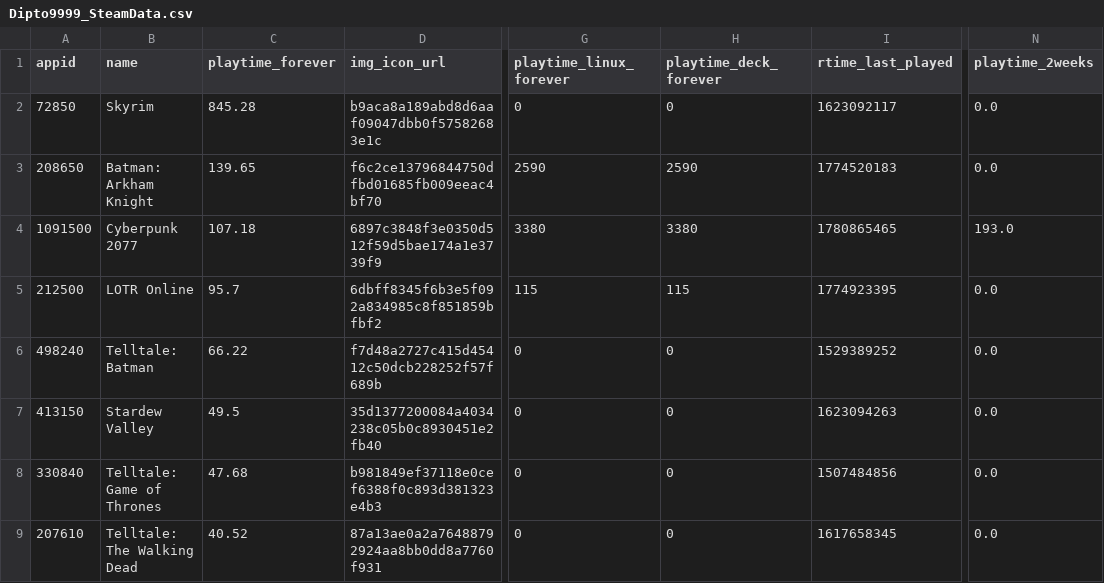
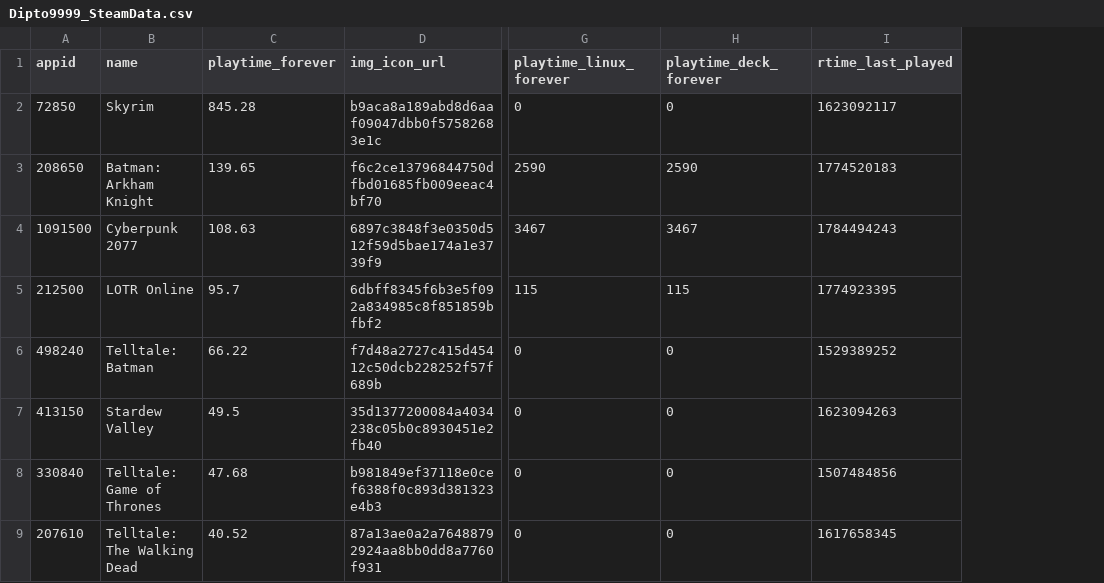
Before and after one commit to Dipto9999/dipto9999.github.io, a CSV file: src/assets/data/games/steam/Dipto9999_SteamData.csv, drawn as a sheet; only a part is shown, gaps mark what is left out; removed rows and columns are numbered as before the commit, all else as after; the diff covers the shown part only; the diff names each change by its address in the sheet, - before the commit and + after, or states it on an @@ line.

```diff
--- a/src/assets/data/games/steam/Dipto9999_SteamData.csv
+++ b/src/assets/data/games/steam/Dipto9999_SteamData.csv
-column N (playtime_2weeks), rows 2-9: 0.0 | 0.0 | 193.0 | 0.0 | 0.0 | 0.0 | 0.0 | 0.0
-C4 (playtime_forever): 107.18
+C4 (playtime_forever): 108.63
-G4 (playtime_linux_forever): 3380
+G4 (playtime_linux_forever): 3467
-H4 (playtime_deck_forever): 3380
+H4 (playtime_deck_forever): 3467
-I4 (rtime_last_played): 1780865465
+I4 (rtime_last_played): 1784494243
```
Also changed, not shown: 3 added rows, 1 removed row, 36 moved rows and 23 edited cells elsewhere in this file, 11 other files.
